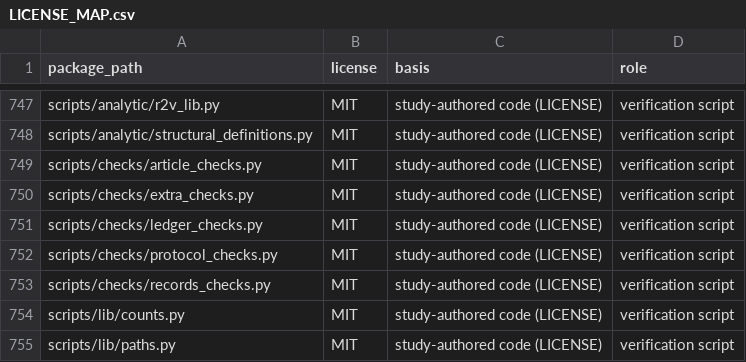
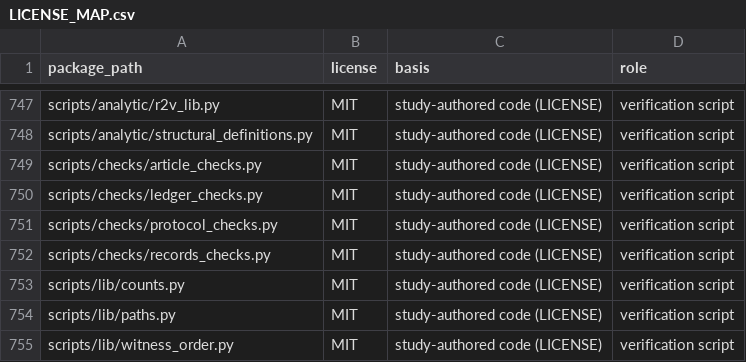
Before and after one commit to Bossy-Ye/QSURVDIAG, a CSV file: provenance/LICENSE_MAP.csv, drawn as a sheet; only a part is shown, gaps mark what is left out; the shorter side is filled out with more unchanged rows; the diff names each change by its address in the sheet, - before the commit and + after, or states it on an @@ line.

Commit message:
records_checks.py takes the nine checks of extra_checks.py

```diff
--- a/provenance/LICENSE_MAP.csv
+++ b/provenance/LICENSE_MAP.csv
-row 750: scripts/checks/extra_checks.py | MIT | study-authored code (LICENSE) | verification script
```
Also changed, not shown: expected/expected_results.csv, 6 other files.
